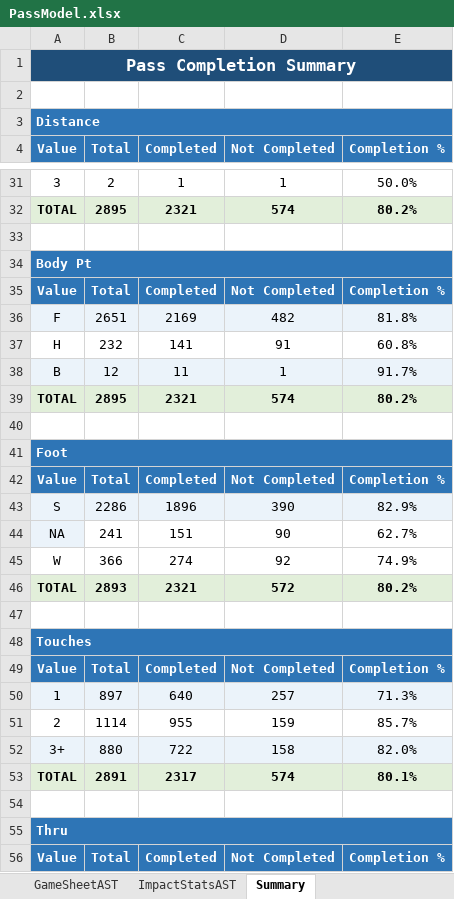
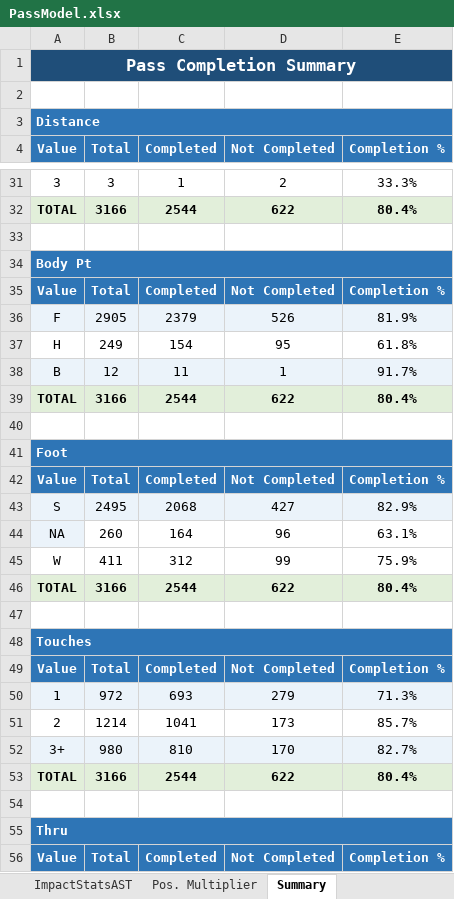
Before and after one commit to samreesemiller/Soccer-QBR-Class, an Excel workbook: PassModel.xlsx, sheet Summary, drawn as a sheet; only a part is shown, gaps mark what is left out; values as stored, in another font and other column widths than the file's, no borders; charts and pictures not drawn; removed rows and columns are numbered as before the commit, all else as after; the diff covers the shown part only; the diff names each change by its address in the sheet, - before the commit and + after, or states it on an @@ line.

```diff
--- a/PassModel.xlsx (sheet Summary)
+++ b/PassModel.xlsx (sheet Summary)
+sheet tab: Pos. Multiplier
-B31 (Total): 2
+B31 (Total): 3
-D31 (Not Completed): 1
+D31 (Not Completed): 2
-E31 (Completion %): 50.0%
+E31 (Completion %): 33.3%
-row 32: TOTAL | 2895 | 2321 | 574 | 80.2%
+row 32: TOTAL | 3166 | 2544 | 622 | 80.4%
-row 36: F | 2651 | 2169 | 482 | 81.8%
-row 37: H | 232 | 141 | 91 | 60.8%
+row 36: F | 2905 | 2379 | 526 | 81.9%
+row 37: H | 249 | 154 | 95 | 61.8%
-row 39: TOTAL | 2895 | 2321 | 574 | 80.2%
+row 39: TOTAL | 3166 | 2544 | 622 | 80.4%
-B43 (Total): 2286
+B43 (Total): 2495
-C43 (Completed): 1896
+C43 (Completed): 2068
-D43 (Not Completed): 390
+D43 (Not Completed): 427
-row 44: NA | 241 | 151 | 90 | 62.7%
-row 45: W | 366 | 274 | 92 | 74.9%
-row 46: TOTAL | 2893 | 2321 | 572 | 80.2%
+row 44: NA | 260 | 164 | 96 | 63.1%
+row 45: W | 411 | 312 | 99 | 75.9%
+row 46: TOTAL | 3166 | 2544 | 622 | 80.4%
-B50 (Total): 897
+B50 (Total): 972
-C50 (Completed): 640
+C50 (Completed): 693
-D50 (Not Completed): 257
+D50 (Not Completed): 279
-B51 (Total): 1114
+B51 (Total): 1214
-C51 (Completed): 955
+C51 (Completed): 1041
-D51 (Not Completed): 159
+D51 (Not Completed): 173
-row 52: 3+ | 880 | 722 | 158 | 82.0%
-row 53: TOTAL | 2891 | 2317 | 574 | 80.1%
+row 52: 3+ | 980 | 810 | 170 | 82.7%
+row 53: TOTAL | 3166 | 2544 | 622 | 80.4%
```
Also changed, not shown: 25 added rows, 25 removed rows and 11 edited cells elsewhere in this sheet, sheet GameSheetAST, sheet Data Entry, sheet ImpactStatsAST, sheet ImpactStatsCRY, sheet GameSheetCRY, formulas that keep their value, charts or pictures, 1 other file.
